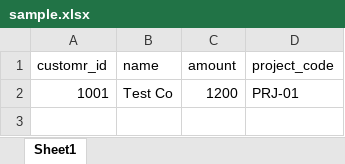
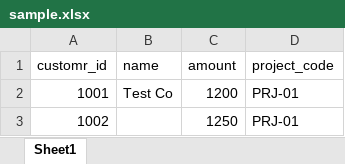
Before and after one commit to AmirAmarloo/excel-to-erp-mvp, an Excel workbook: data/sample.xlsx, sheet Sheet1, drawn as a sheet; values as stored, in another font and other column widths than the file's, no borders; the diff names each change by its address in the sheet, - before the commit and + after, or states it on an @@ line.

Commit message:
Add files via upload

```diff
--- a/data/sample.xlsx (sheet Sheet1)
+++ b/data/sample.xlsx (sheet Sheet1)
+row 3: 1002 |  | 1250 | PRJ-01
```
